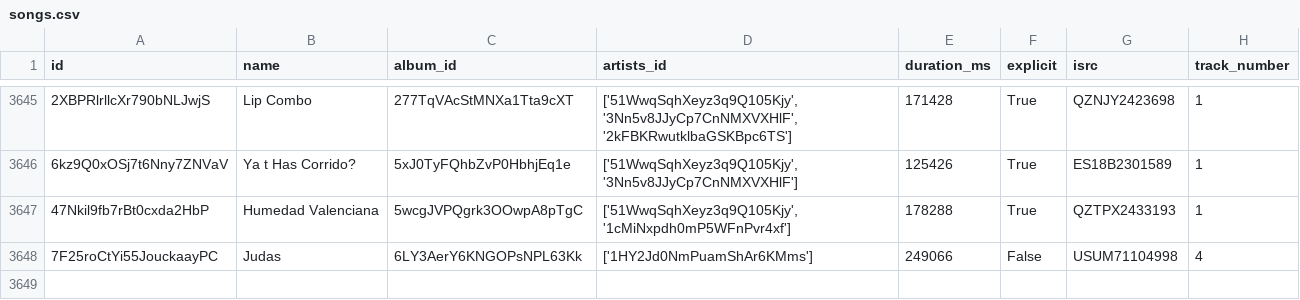
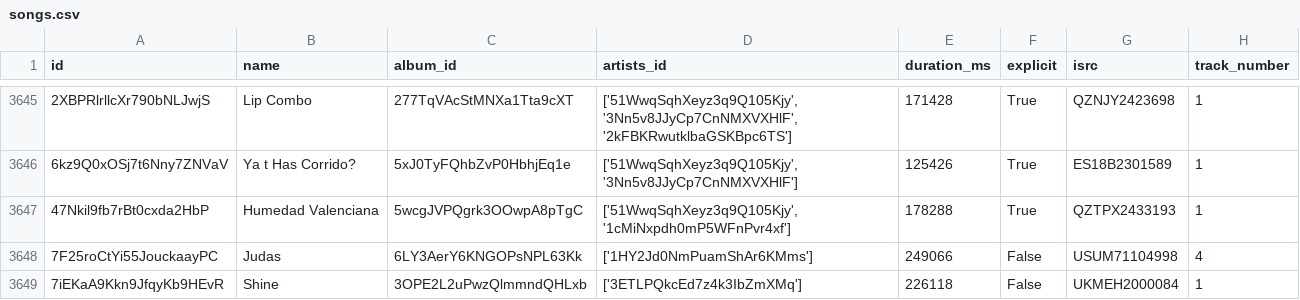
Before and after one commit to iochoa808/SpotifyData, a CSV file: data/songs.csv, drawn as a sheet; only a part is shown, gaps mark what is left out; the diff names each change by its address in the sheet, - before the commit and + after, or states it on an @@ line.

```diff
--- a/data/songs.csv
+++ b/data/songs.csv
+row 3649: 7iEKaA9Kkn9JfqyKb9HEvR | Shine | 3OPE2L2uPwzQlmmndQHLxb | ['3ETLPQkcEd7z4k3IbZmXMq'] | 226118 | False | UKMEH2000084 | 1
```
Also changed, not shown: data/recently_played.csv, 1 other file.
